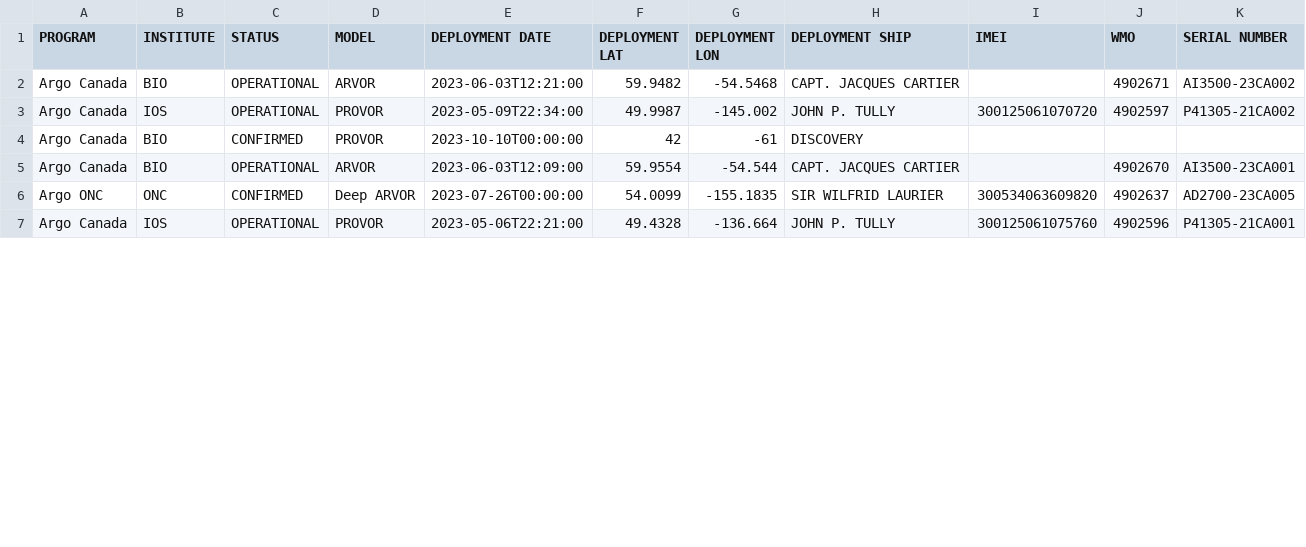
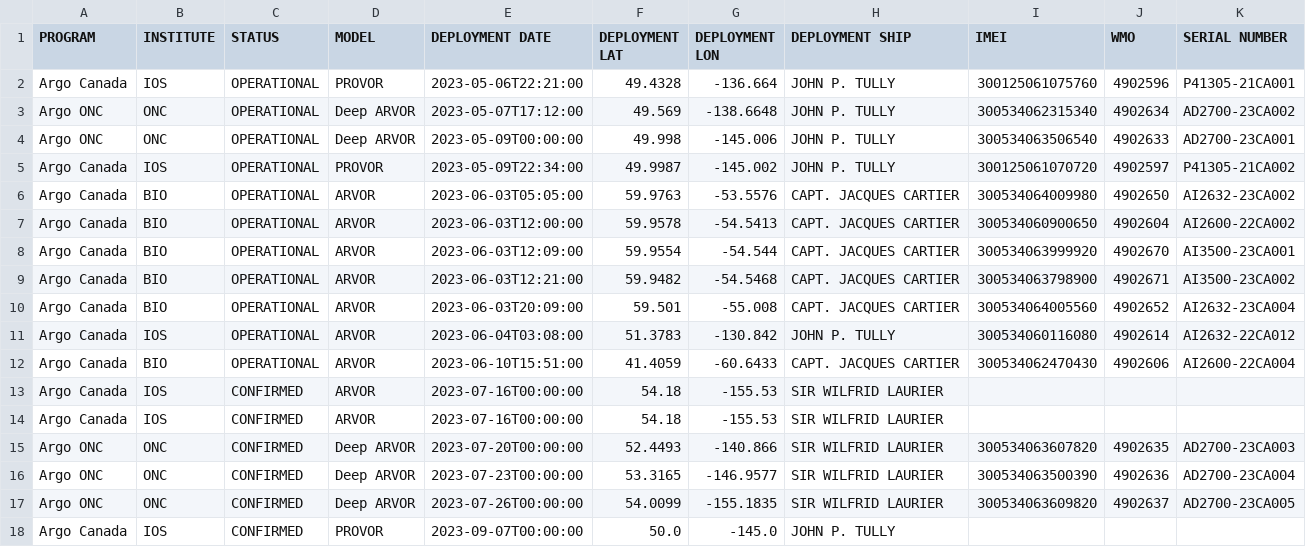
Before and after one commit to ArgoCanada/blog, a CSV file: deployment/canada_deployments.csv, drawn as a sheet; only a part is shown; the diff covers the shown part only.

```diff
--- a/deployment/canada_deployments.csv
+++ b/deployment/canada_deployments.csv
@@ -1,7 +1,18 @@
 PROGRAM,INSTITUTE,STATUS,MODEL,DEPLOYMENT DATE,DEPLOYMENT LAT,DEPLOYMENT LON,DEPLOYMENT SHIP,IMEI,WMO,SERIAL NUMBER
-Argo Canada,BIO,OPERATIONAL,ARVOR,2023-06-03T12:21:00,59.9482,-54.5468,CAPT. JACQUES CARTIER,,4902671,AI3500-23CA002
+Argo Canada,IOS,OPERATIONAL,PROVOR,2023-05-06T22:21:00,49.4328,-136.664,JOHN P. TULLY,300125061075760,4902596,P41305-21CA001
+Argo ONC,ONC,OPERATIONAL,Deep ARVOR,2023-05-07T17:12:00,49.569,-138.6648,JOHN P. TULLY,300534062315340,4902634,AD2700-23CA002
+Argo ONC,ONC,OPERATIONAL,Deep ARVOR,2023-05-09T00:00:00,49.998,-145.006,JOHN P. TULLY,300534063506540,4902633,AD2700-23CA001
 Argo Canada,IOS,OPERATIONAL,PROVOR,2023-05-09T22:34:00,49.9987,-145.002,JOHN P. TULLY,300125061070720,4902597,P41305-21CA002
-Argo Canada,BIO,CONFIRMED,PROVOR,2023-10-10T00:00:00,42,-61,DISCOVERY,,,
-Argo Canada,BIO,OPERATIONAL,ARVOR,2023-06-03T12:09:00,59.9554,-54.544,CAPT. JACQUES CARTIER,,4902670,AI3500-23CA001
+Argo Canada,BIO,OPERATIONAL,ARVOR,2023-06-03T05:05:00,59.9763,-53.5576,CAPT. JACQUES CARTIER,300534064009980,4902650,AI2632-23CA002
+Argo Canada,BIO,OPERATIONAL,ARVOR,2023-06-03T12:00:00,59.9578,-54.5413,CAPT. JACQUES CARTIER,300534060900650,4902604,AI2600-22CA002
+Argo Canada,BIO,OPERATIONAL,ARVOR,2023-06-03T12:09:00,59.9554,-54.544,CAPT. JACQUES CARTIER,300534063999920,4902670,AI3500-23CA001
+Argo Canada,BIO,OPERATIONAL,ARVOR,2023-06-03T12:21:00,59.9482,-54.5468,CAPT. JACQUES CARTIER,300534063798900,4902671,AI3500-23CA002
+Argo Canada,BIO,OPERATIONAL,ARVOR,2023-06-03T20:09:00,59.501,-55.008,CAPT. JACQUES CARTIER,300534064005560,4902652,AI2632-23CA004
+Argo Canada,IOS,OPERATIONAL,ARVOR,2023-06-04T03:08:00,51.3783,-130.842,JOHN P. TULLY,300534060116080,4902614,AI2632-22CA012
+Argo Canada,BIO,OPERATIONAL,ARVOR,2023-06-10T15:51:00,41.4059,-60.6433,CAPT. JACQUES CARTIER,300534062470430,4902606,AI2600-22CA004
+Argo Canada,IOS,CONFIRMED,ARVOR,2023-07-16T00:00:00,54.18,-155.53,SIR WILFRID LAURIER,,,
+Argo Canada,IOS,CONFIRMED,ARVOR,2023-07-16T00:00:00,54.18,-155.53,SIR WILFRID LAURIER,,,
+Argo ONC,ONC,CONFIRMED,Deep ARVOR,2023-07-20T00:00:00,52.4493,-140.866,SIR WILFRID LAURIER,300534063607820,4902635,AD2700-23CA003
+Argo ONC,ONC,CONFIRMED,Deep ARVOR,2023-07-23T00:00:00,53.3165,-146.9577,SIR WILFRID LAURIER,300534063500390,4902636,AD2700-23CA004
 Argo ONC,ONC,CONFIRMED,Deep ARVOR,2023-07-26T00:00:00,54.0099,-155.1835,SIR WILFRID LAURIER,300534063609820,4902637,AD2700-23CA005
-Argo Canada,IOS,OPERATIONAL,PROVOR,2023-05-06T22:21:00,49.4328,-136.664,JOHN P. TULLY,300125061075760,4902596,P41305-21CA001
+Argo Canada,IOS,CONFIRMED,PROVOR,2023-09-07T00:00:00,50.0,-145.0,JOHN P. TULLY,,,
```
Also changed, not shown: 2 removed rows and 85 edited cells elsewhere in this file, 20 other files.
